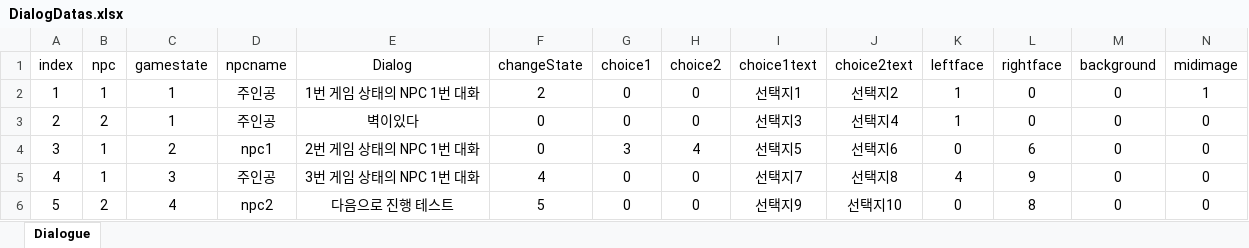
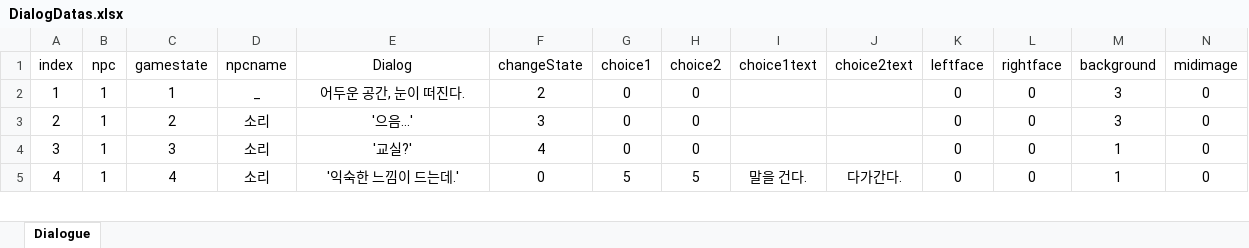
Before and after one commit to tkddnr0524/Poteking_Project, an Excel workbook: Poteking/Assets/GameResource/Excel/DialogDatas.xlsx, sheet Dialogue, drawn as a sheet; only a part is shown; values as stored, in another font and other column widths than the file's, no borders; removed rows and columns are numbered as before the commit, all else as after; the diff covers the shown part only; the diff names each change by its address in the sheet, - before the commit and + after, or states it on an @@ line.

```diff
--- a/Poteking/Assets/GameResource/Excel/DialogDatas.xlsx (sheet Dialogue)
+++ b/Poteking/Assets/GameResource/Excel/DialogDatas.xlsx (sheet Dialogue)
-D2 (npcname): 주인공
+D2 (npcname): _
-E2 (Dialog): 1번 게임 상태의 NPC 1번 대화
+E2 (Dialog): 어두운 공간, 눈이 떠진다.
-I2 (choice1text): 선택지1
+I2 (choice1text): (empty)
-J2 (choice2text): 선택지2
+J2 (choice2text): (empty)
-K2 (leftface): 1
+K2 (leftface): 0
-M2 (background): 0
+M2 (background): 3
-N2 (midimage): 1
+N2 (midimage): 0
-row 3: 2 | 2 | 1 | 주인공 | 벽이있다 | 0 | 0 | 0 | 선택지3 | 선택지4 | 1 | 0 | 0 | 0
@@ column A (index) renumbered between rows 3 and 7 @@
-D3 (npcname): npc1
+D3 (npcname): 소리
-E3 (Dialog): 2번 게임 상태의 NPC 1번 대화
+E3 (Dialog): '으음...'
-F3 (changeState): 0
+F3 (changeState): 3
-G3 (choice1): 3
+G3 (choice1): 0
-H3 (choice2): 4
+H3 (choice2): 0
-I3 (choice1text): 선택지5
+I3 (choice1text): (empty)
-J3 (choice2text): 선택지6
+J3 (choice2text): (empty)
-L3 (rightface): 6
+L3 (rightface): 0
-M3 (background): 0
+M3 (background): 3
-D4 (npcname): 주인공
+D4 (npcname): 소리
-E4 (Dialog): 3번 게임 상태의 NPC 1번 대화
+E4 (Dialog): '교실?'
-I4 (choice1text): 선택지7
+I4 (choice1text): (empty)
-J4 (choice2text): 선택지8
+J4 (choice2text): (empty)
-K4 (leftface): 4
+K4 (leftface): 0
-L4 (rightface): 9
+L4 (rightface): 0
-M4 (background): 0
+M4 (background): 1
-row 6: 5 | 2 | 4 | npc2 | 다음으로 진행 테스트 | 5 | 0 | 0 | 선택지9 | 선택지10 | 0 | 8 | 0 | 0
+row 5: 4 | 1 | 4 | 소리 | '익숙한 느낌이 드는데.' | 0 | 5 | 5 | 말을 건다. | 다가간다. | 0 | 0 | 1 | 0
```
Also changed, not shown: 38 added rows, 2 removed rows and 13 edited cells elsewhere in this sheet, 5 other files.
